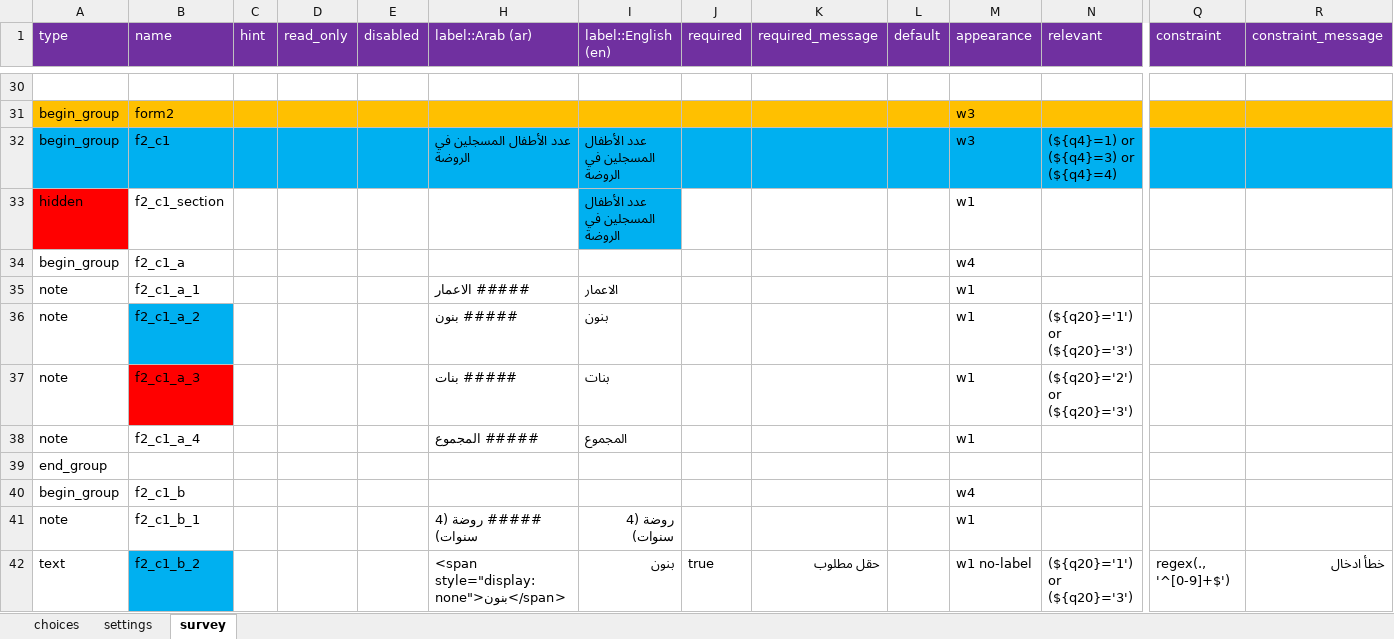
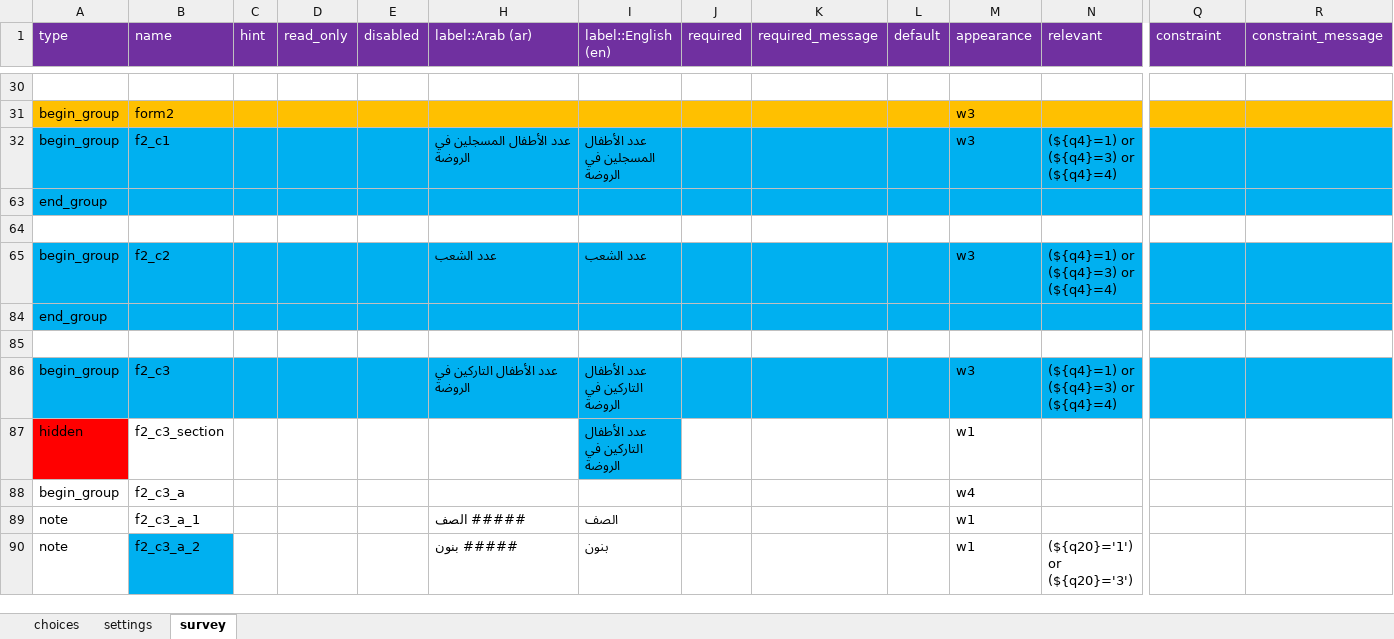
Before and after one commit to mohammed-alemara/Statistical-notebook, an Excel workbook: XLS/S3/s3.xlsx, sheet survey, drawn as a sheet; only a part is shown, gaps mark what is left out; the shorter side is filled out with more unchanged rows; values as stored, in another font and other column widths than the file's, no borders; rows hold the shown columns only; the diff covers the shown part only; the diff names each change by its address in the sheet, - before the commit and + after, or states it on an @@ line.

```diff
--- a/XLS/S3/s3.xlsx (sheet survey)
+++ b/XLS/S3/s3.xlsx (sheet survey)
@@ row 33 hidden: hidden | f2_c1_section |  |  |  |  | عدد الأطفال المسجلين في الروضة |  |  |  | w1 @@
@@ row 34 hidden: begin_group | f2_c1_a |  |  |  |  |  |  |  |  | w4 @@
@@ row 35 hidden: note | f2_c1_a_1 |  |  |  | ##### الاعمار | الاعمار |  |  |  | w1 @@
@@ row 36 hidden: note | f2_c1_a_2 |  |  |  | ##### بنون | بنون |  |  |  | w1 | (${q20}='1') or (${q20}='3') @@
@@ row 37 hidden: note | f2_c1_a_3 |  |  |  | ##### بنات | بنات |  |  |  | w1 | (${q20}='2') or (${q20}='3') @@
@@ row 38 hidden: note | f2_c1_a_4 |  |  |  | ##### المجموع | المجموع |  |  |  | w1 @@
-row 39: end_group
@@ row 40 hidden: begin_group | f2_c1_b |  |  |  |  |  |  |  |  | w4 @@
@@ row 41 hidden: note | f2_c1_b_1 |  |  |  | ##### روضة (4 سنوات) | روضة (4 سنوات) |  |  |  | w1 @@
@@ row 42 hidden: text | f2_c1_b_2 |  |  |  | <span style="display:none">بنون</span> | بنون | true | حقل مطلوب |  | w1 no-label | (${q20}='1') or (${q20}='3') | regex(., '^[0-9]+$') | خطأ ادخال @@
```
Also changed, not shown: 7 removed rows and 31 hidden or unhidden rows elsewhere in this sheet, sheet choices, 57 other files.
